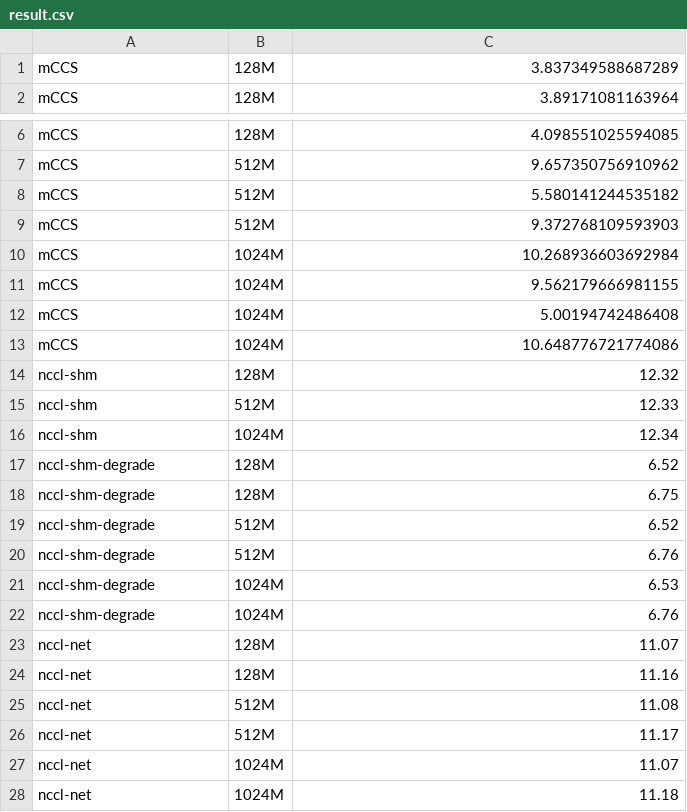
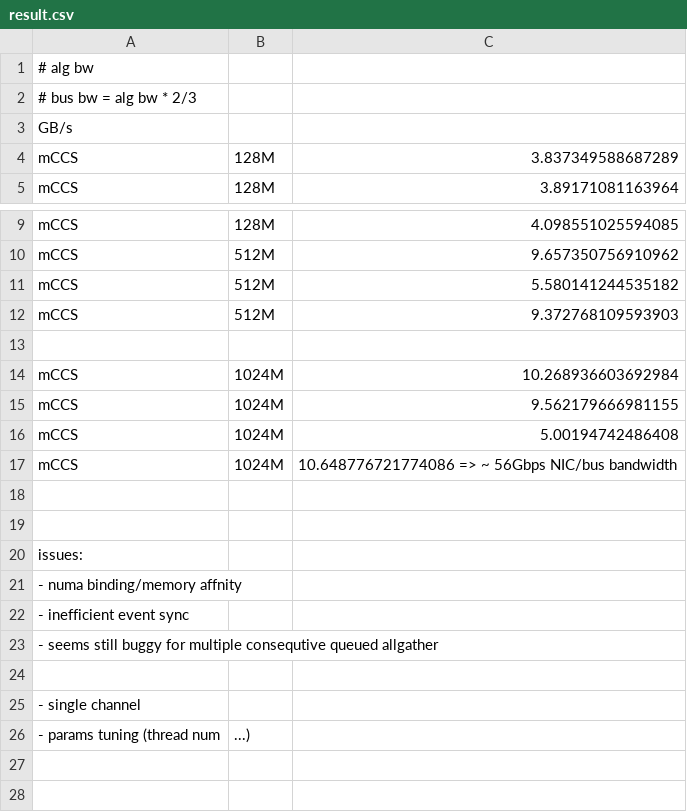
Before and after one commit to phoenix-dataplane/mCCS, a CSV file: microbenchs/result.csv, drawn as a sheet; only a part is shown, gaps mark what is left out.

Commit message:
save

```diff
--- a/microbenchs/result.csv
+++ b/microbenchs/result.csv
@@ -1 +1,4 @@
+# alg bw
+# bus bw = alg bw * 2/3
+ GB/s
 mCCS,128M,3.837349588687289
@@ -9,2 +12,3 @@ mCCS,512M,5.580141244535182
 mCCS,512M,9.372768109593903
+
 mCCS,1024M,10.268936603692984
@@ -12,17 +16,11 @@ mCCS,1024M,9.562179666981155
 mCCS,1024M,5.00194742486408
-mCCS,1024M,10.648776721774086
-nccl-shm,128M,12.32
-nccl-shm,512M,12.33
-nccl-shm,1024M,12.34
-nccl-shm-degrade,128M,6.52
-nccl-shm-degrade,128M,6.75
-nccl-shm-degrade,512M,6.52
-nccl-shm-degrade,512M,6.76
-nccl-shm-degrade,1024M,6.53
-nccl-shm-degrade,1024M,6.76
-nccl-net,128M,11.07
-nccl-net,128M,11.16
-nccl-net,512M,11.08
-nccl-net,512M,11.17
-nccl-net,1024M,11.07
-nccl-net,1024M,11.18
+mCCS,1024M,10.648776721774086 => ~ 56Gbps NIC/bus bandwidth
+
+
+issues:
+- numa binding/memory affnity
+- inefficient event sync
+- seems still buggy for multiple consequtive queued allgather
+
+- single channel
+- params tuning (thread num, ...)
```
